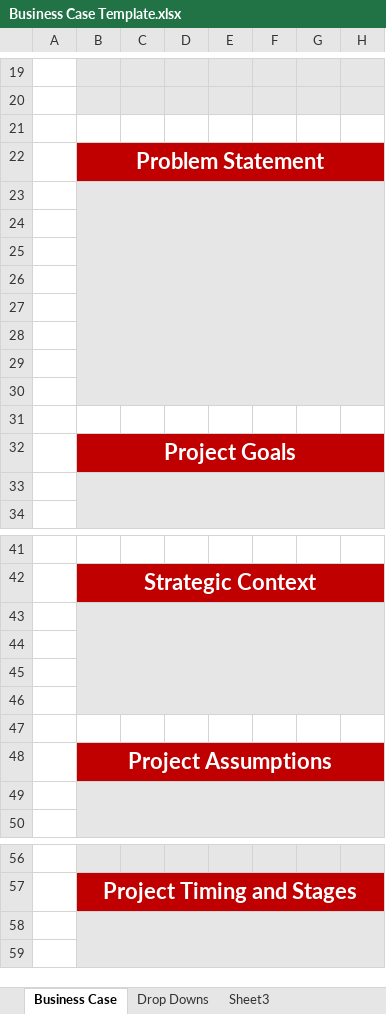
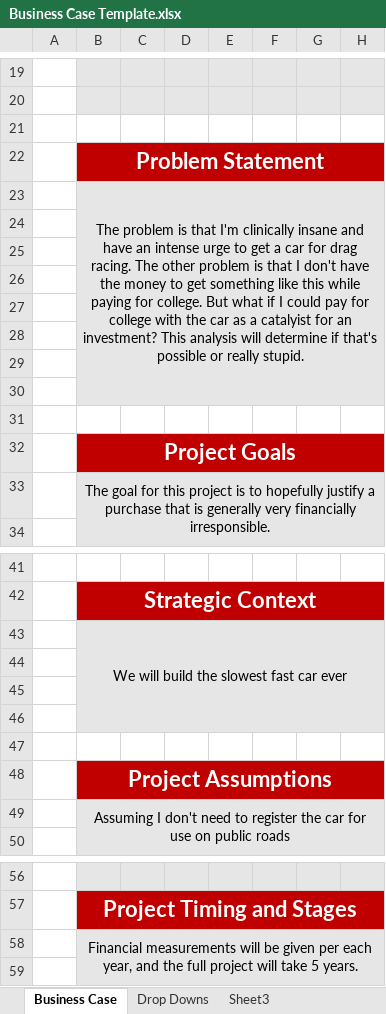
Before and after one commit to trickyok/College-Work, an Excel workbook: Autumn 2023/Engineering Economics/Case Study/Business Case Template.xlsx, sheet Business Case, drawn as a sheet; only a part is shown, gaps mark what is left out; values as stored, in another font and other column widths than the file's, no borders; charts and pictures not drawn; the diff covers the shown part only; the diff names each change by its address in the sheet, - before the commit and + after, or states it on an @@ line.

```diff
--- a/Autumn 2023/Engineering Economics/Case Study/Business Case Template.xlsx (sheet Business Case)
+++ b/Autumn 2023/Engineering Economics/Case Study/Business Case Template.xlsx (sheet Business Case)
-B23: (empty)
+B23: The problem is that I'm clinically insane and have an intense urge to get a car for drag racing. The other problem is that I don't have the money to get something like this while paying for college. But what if I could pay for college with the car as a catalyist for an investment? This analysis will determine if that's possible or really stupid.
-B33: (empty)
+B33: The goal for this project is to hopefully justify a purchase that is generally very financially irresponsible.
-B43: (empty)
+B43: We will build the slowest fast car ever
-B49: (empty)
+B49: Assuming I don't need to register the car for use on public roads
-B58: (empty)
+B58: Financial measurements will be given per each year, and the full project will take 5 years.
```
Also changed, not shown: 7 added rows, 7 removed rows, 2 edited cells and cell formats elsewhere in this sheet, charts or pictures, 23 other files.
